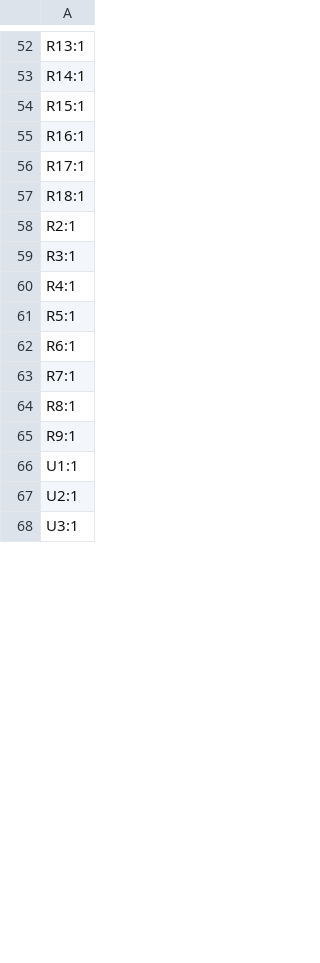
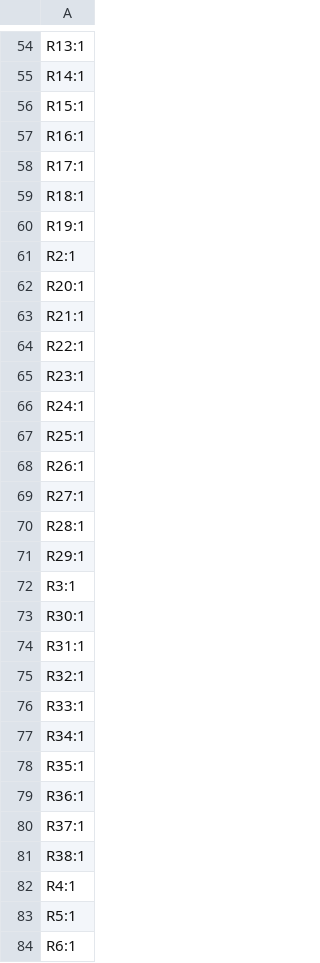
Before and after one commit to Technolitix/Sauna-Contoller, a CSV file: PCB/Saunasteuerung-ESP-Home/production/designators.csv, drawn as a sheet; only a part is shown, gaps mark what is left out; the shorter side is filled out with more unchanged rows; the diff covers the shown part only.

```diff
--- a/PCB/Saunasteuerung-ESP-Home/production/designators.csv
+++ b/PCB/Saunasteuerung-ESP-Home/production/designators.csv
@@ -57,4 +59,24 @@ R17:1
 R18:1
+R19:1
 R2:1
+R20:1
+R21:1
+R22:1
+R23:1
+R24:1
+R25:1
+R26:1
+R27:1
+R28:1
+R29:1
 R3:1
+R30:1
+R31:1
+R32:1
+R33:1
+R34:1
+R35:1
+R36:1
+R37:1
+R38:1
 R4:1
```
Also changed, not shown: 13 added rows, 11 removed rows and 2 edited cells elsewhere in this file, PCB/Saunasteuerung-ESP-Home/production/bom.csv, PCB/Saunasteuerung-ESP-Home/production/positions.csv, 31 other files.
